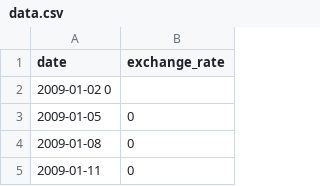
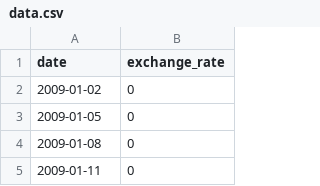
Before and after one commit to ouissal-akrad/CPP, a CSV file: cpp09/ex00/data.csv, drawn as a sheet; only a part is shown; removed rows and columns are numbered as before the commit, all else as after; the diff names each change by its address in the sheet, - before the commit and + after, or states it on an @@ line.

```diff
--- a/cpp09/ex00/data.csv
+++ b/cpp09/ex00/data.csv
-row 2: 2009-01-02 0
+row 2: 2009-01-02 | 0
```
Also changed, not shown: 4 other files.
